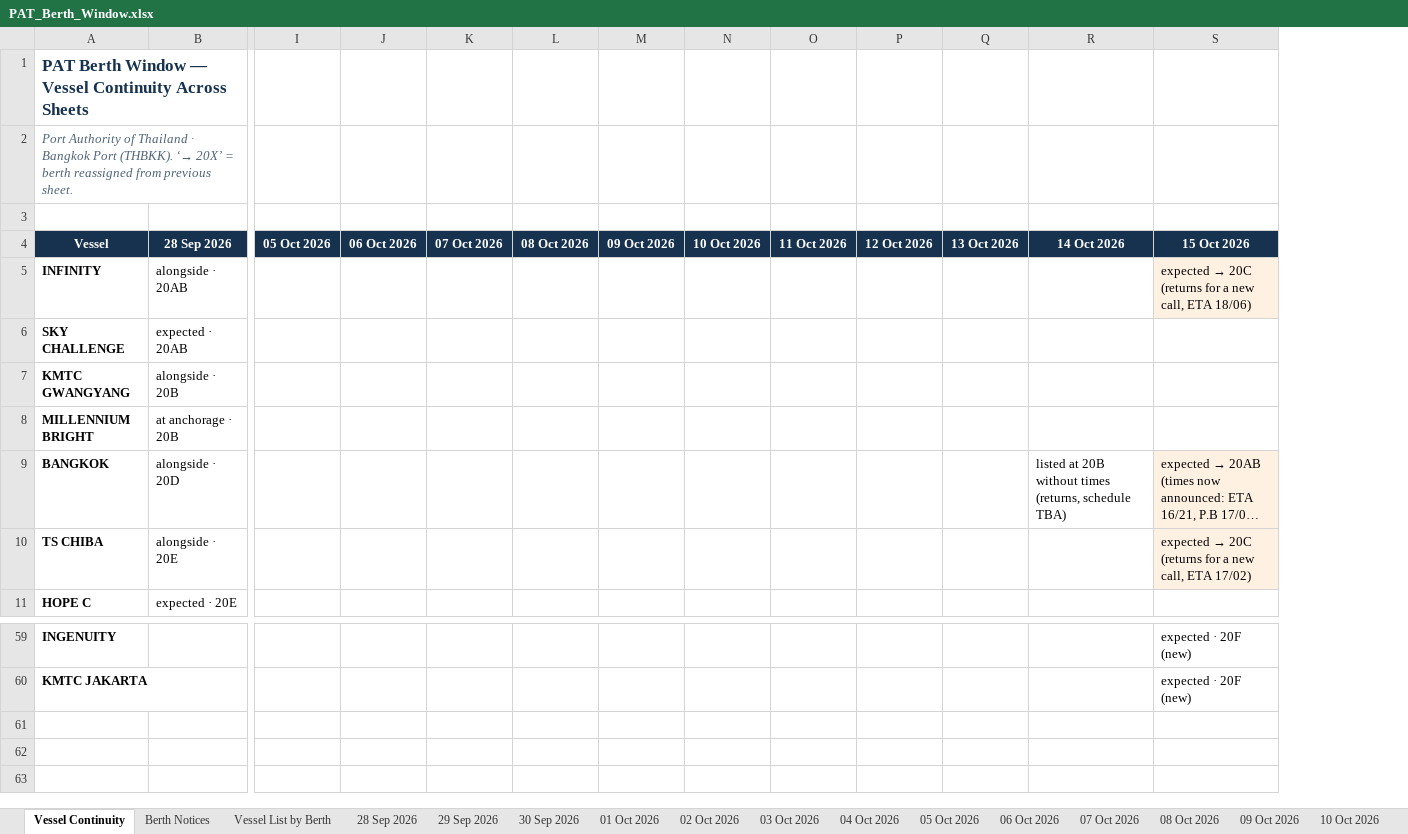
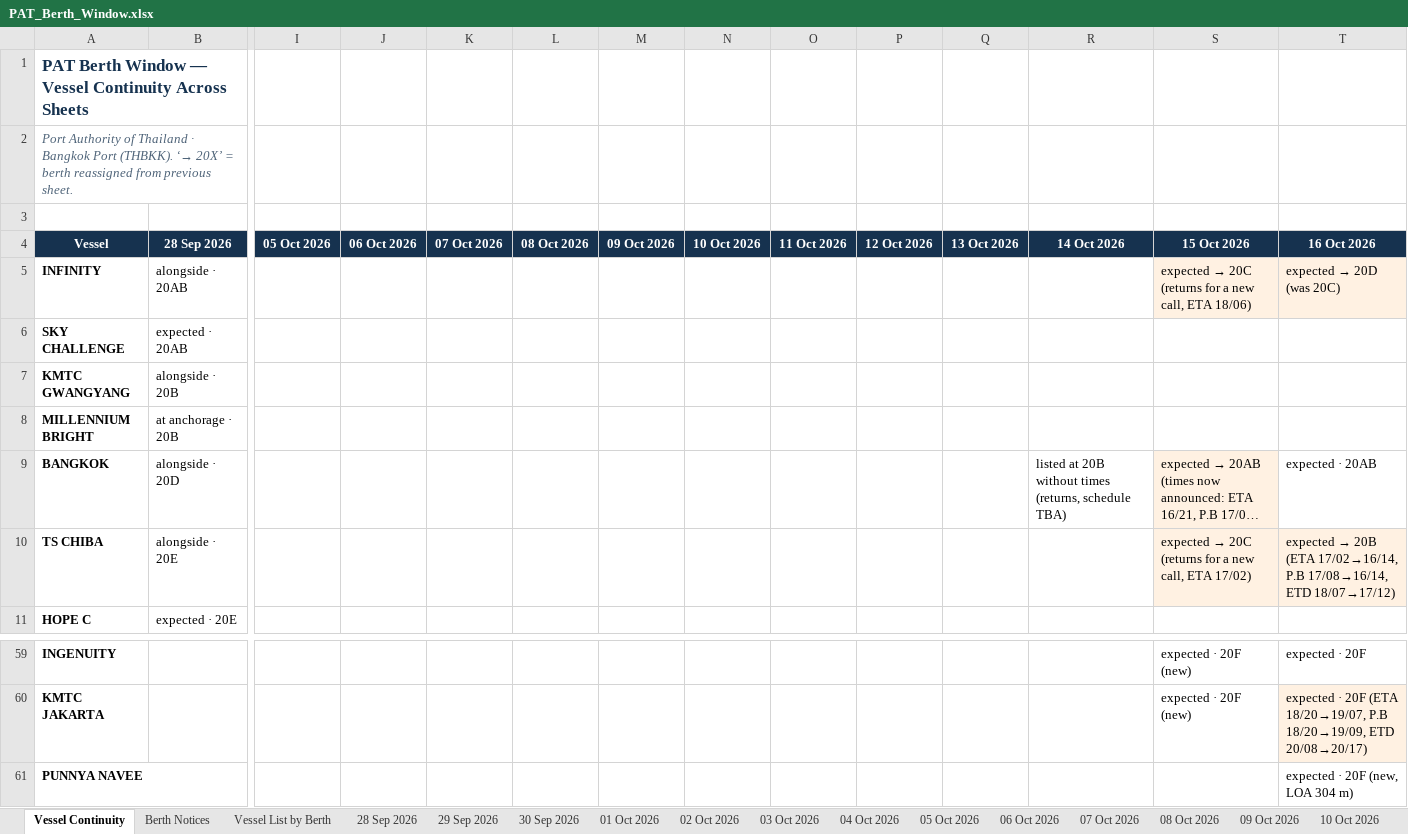
Before and after one commit to sirichai1265/PAT-BERTH, an Excel workbook: PAT_Berth_Window.xlsx, sheet Vessel Continuity, drawn as a sheet; only a part is shown, gaps mark what is left out; long unchanged cells end in …; values as stored, in another font and other column widths than the file's, no borders; rows hold the shown columns only; the diff names each change by its address in the sheet, - before the commit and + after, or states it on an @@ line.

```diff
--- a/PAT_Berth_Window.xlsx (sheet Vessel Continuity)
+++ b/PAT_Berth_Window.xlsx (sheet Vessel Continuity)
+column T (16 Oct 2026), rows 5-10: expected → 20D (was 20C) |  |  |  | expected · 20AB | expected → 20B (ETA 17/02→16/14, P.B 17/08→16/14, ETD 18/07→17/12); rows 59-60: expected · 20F | expected · 20F (ETA 18/20→19/07, P.B 18/20→19/09, ETD 20/08→20/17)
+row 61: PUNNYA NAVEE |  |  |  |  |  |  |  |  |  |  |  |  | expected · 20F (new, LOA 304 m)
```
Also changed, not shown: sheet Vessel List by Berth, sheet Berth Notices, other sheet tabs, 01-10-2026/PAT_Berth_Window.xlsx, 02-10-2026/PAT_Berth_Window.xlsx, 22 other files.
